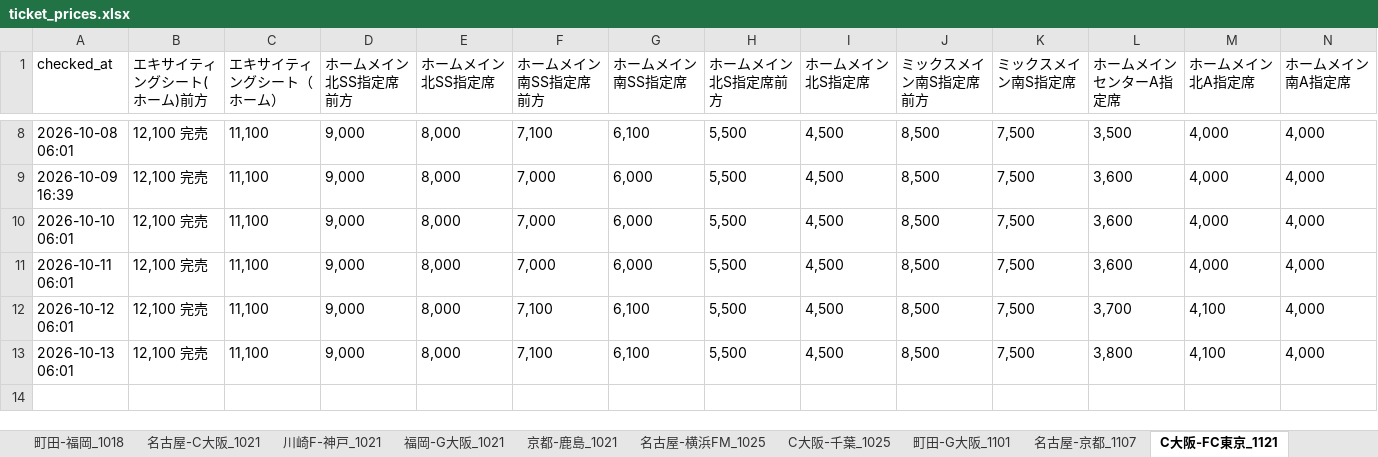
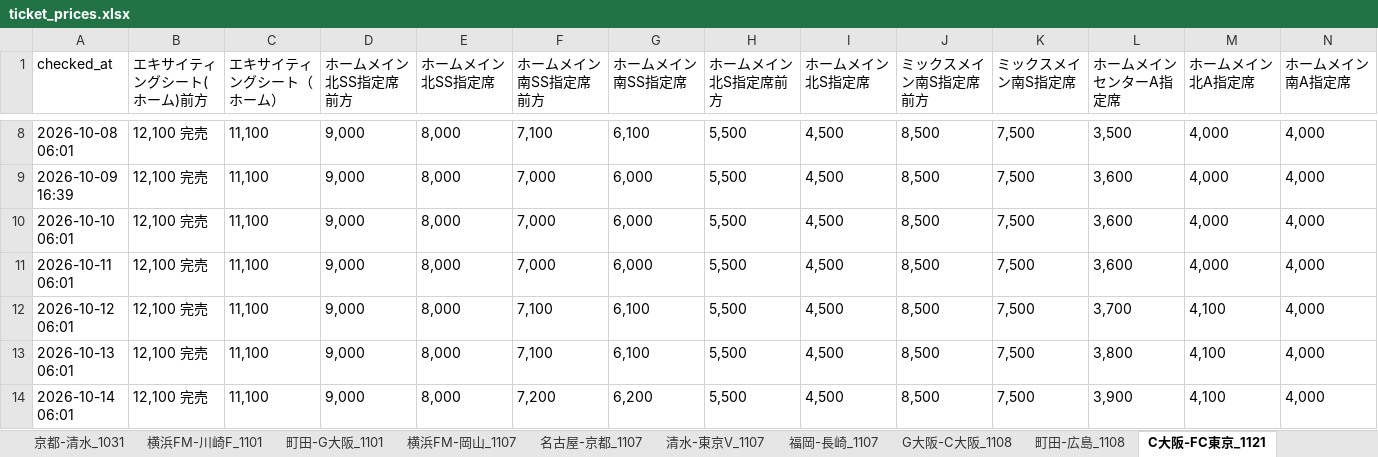
Before and after one commit to bladesofsteel-19/Jticket-monitor, an Excel workbook: ticket_prices.xlsx, sheet C大阪-FC東京_1121, drawn as a sheet; only a part is shown, gaps mark what is left out; values as stored, in another font and other column widths than the file's, no borders; rows hold the shown columns only; the diff names each change by its address in the sheet, - before the commit and + after, or states it on an @@ line.

```diff
--- a/ticket_prices.xlsx (sheet C大阪-FC東京_1121)
+++ b/ticket_prices.xlsx (sheet C大阪-FC東京_1121)
+sheet tab: 京都-清水_1031
+sheet tab: 横浜FM-川崎F_1101
+sheet tab: 横浜FM-岡山_1107
+sheet tab: 清水-東京V_1107
+sheet tab: 福岡-長崎_1107
+sheet tab: G大阪-C大阪_1108
+sheet tab: 町田-広島_1108
+row 14: 2026-10-14 06:01 | 12,100 完売 | 11,100 | 9,000 | 8,000 | 7,200 | 6,200 | 5,500 | 4,500 | 8,500 | 7,500 | 3,900 | 4,100 | 4,000
```
Also changed, not shown: sheet 川崎F-神戸_1021, sheet C大阪-水戸_1205, sheet C大阪-千葉_1025, sheet C大阪-川崎F_1017, sheet 町田-G大阪_1101, sheet 町田-福岡_1018, 7 more sheets, other sheet tabs, 1 other file.
